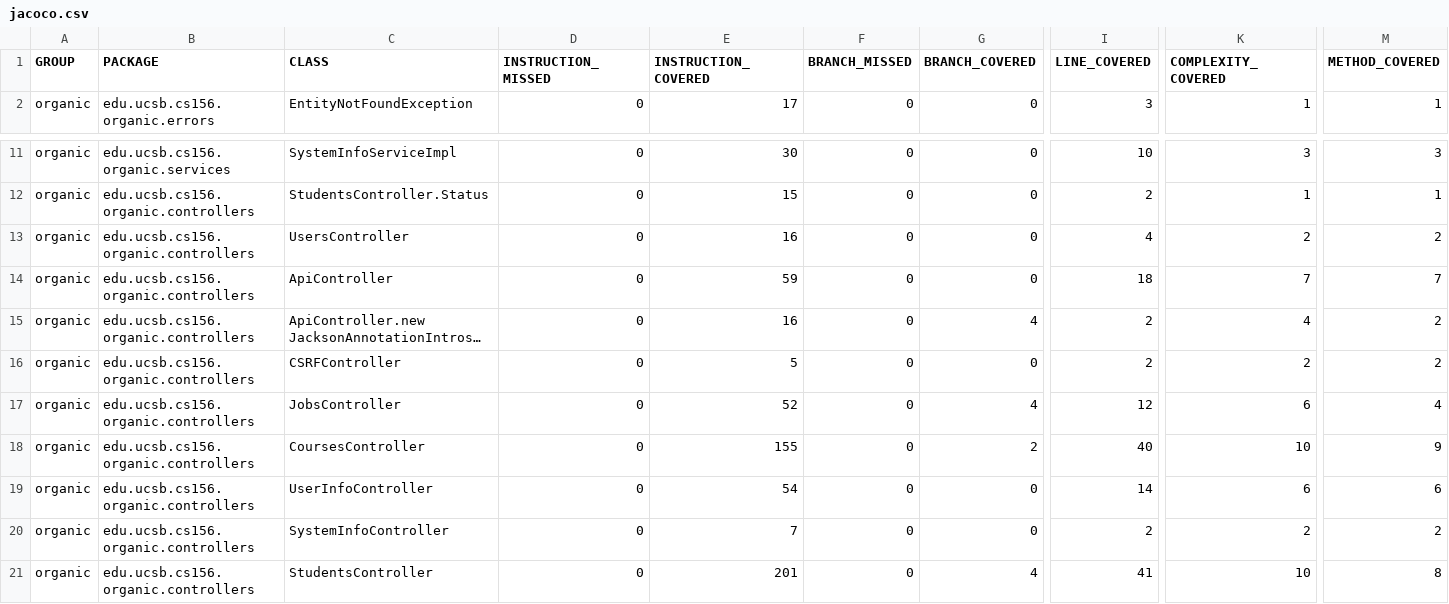
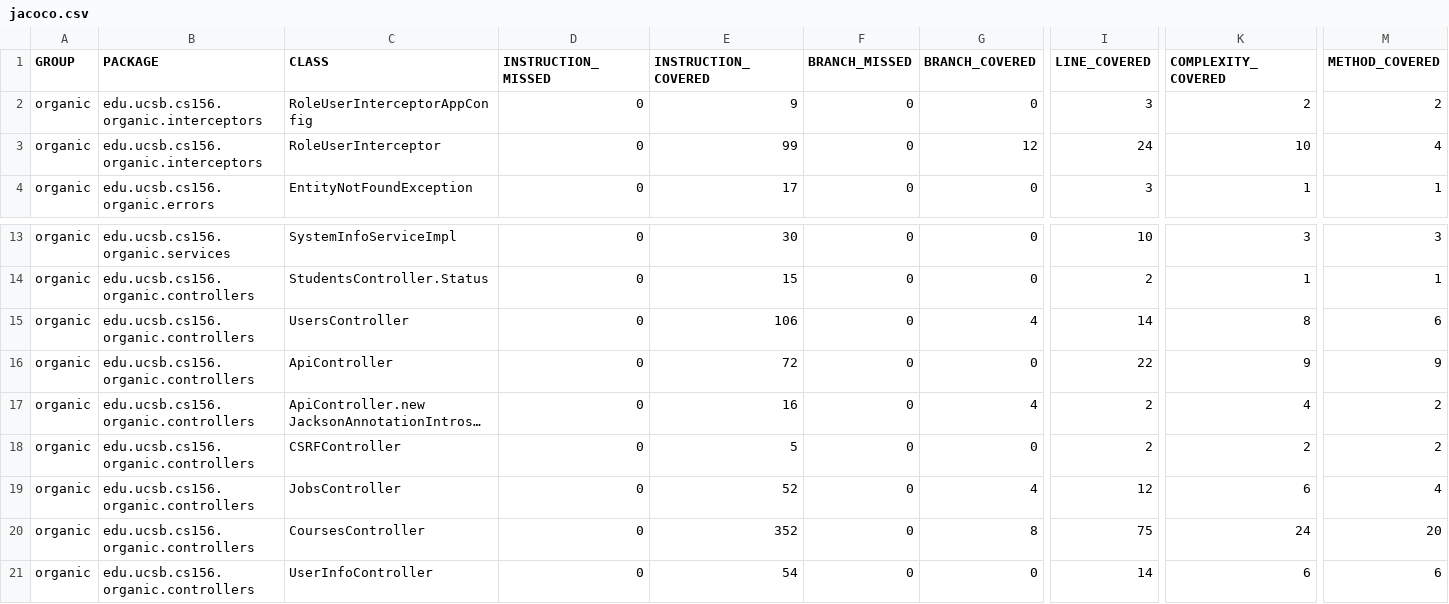
Before and after one commit to ucsb-cs156-w24/proj-organic-w24-6pm-4, a CSV file: jacoco/jacoco.csv, drawn as a sheet; only a part is shown, gaps mark what is left out; the shorter side is filled out with more unchanged rows; long unchanged cells end in …; addresses are those after the commit; rows hold the shown columns only; the diff names each change by its address in the sheet, - before the commit and + after, or states it on an @@ line.

Commit message:
Deploying to gh-pages from @ ucsb-cs156-w24/proj-organic-w24-6pm-4@e7938aa8db10c4ca5632eedb0e4a0318cd2d4e3e 🚀

```diff
--- a/jacoco/jacoco.csv
+++ b/jacoco/jacoco.csv
+row 2: organic | edu.ucsb.cs156.organic.interceptors | RoleUserInterceptorAppConfig | 0 | 9 | 0 | 0 | 3 | 2 | 2
+row 3: organic | edu.ucsb.cs156.organic.interceptors | RoleUserInterceptor | 0 | 99 | 0 | 12 | 24 | 10 | 4
-E15 (INSTRUCTION_COVERED): 16
+E15 (INSTRUCTION_COVERED): 106
-G15 (BRANCH_COVERED): 0
+G15 (BRANCH_COVERED): 4
-I15 (LINE_COVERED): 4
+I15 (LINE_COVERED): 14
-K15 (COMPLEXITY_COVERED): 2
+K15 (COMPLEXITY_COVERED): 8
-M15 (METHOD_COVERED): 2
+M15 (METHOD_COVERED): 6
-E16 (INSTRUCTION_COVERED): 59
+E16 (INSTRUCTION_COVERED): 72
-I16 (LINE_COVERED): 18
+I16 (LINE_COVERED): 22
-K16 (COMPLEXITY_COVERED): 7
+K16 (COMPLEXITY_COVERED): 9
-M16 (METHOD_COVERED): 7
+M16 (METHOD_COVERED): 9
-E20 (INSTRUCTION_COVERED): 155
+E20 (INSTRUCTION_COVERED): 352
-G20 (BRANCH_COVERED): 2
+G20 (BRANCH_COVERED): 8
-I20 (LINE_COVERED): 40
+I20 (LINE_COVERED): 75
-K20 (COMPLEXITY_COVERED): 10
+K20 (COMPLEXITY_COVERED): 24
-M20 (METHOD_COVERED): 9
+M20 (METHOD_COVERED): 20
```
Also changed, not shown: 16 other files.
